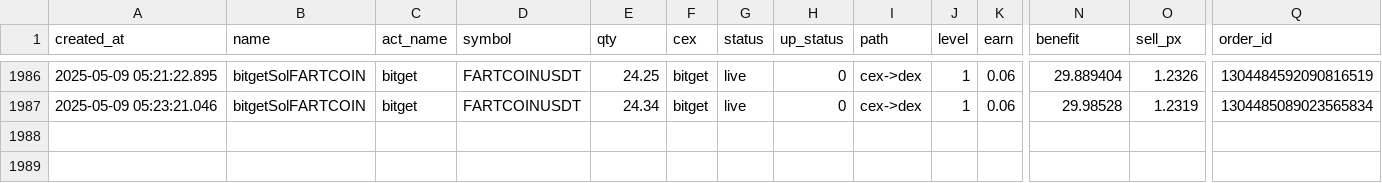
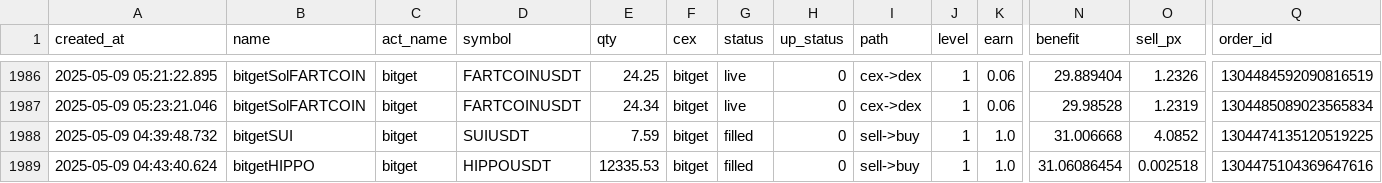
Before and after one commit to txnj/data, a CSV file: bitget_0.csv, drawn as a sheet; only a part is shown, gaps mark what is left out; rows hold the shown columns only; the diff names each change by its address in the sheet, - before the commit and + after, or states it on an @@ line.

Commit message:
auto-sync

```diff
--- a/bitget_0.csv
+++ b/bitget_0.csv
+row 1988: 2025-05-09 04:39:48.732 | bitgetSUI | bitget | SUIUSDT | 7.59 | bitget | filled | 0 | sell->buy | 1 | 1.0 | 31.006668 | 4.0852 | 1304474135120519225
+row 1989: 2025-05-09 04:43:40.624 | bitgetHIPPO | bitget | HIPPOUSDT | 12335.53 | bitget | filled | 0 | sell->buy | 1 | 1.0 | 31.06086454 | 0.002518 | 1304475104369647616
```
